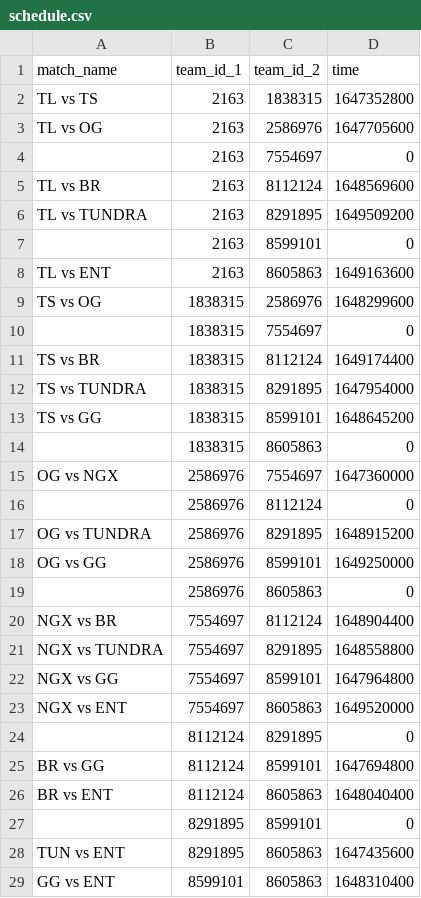
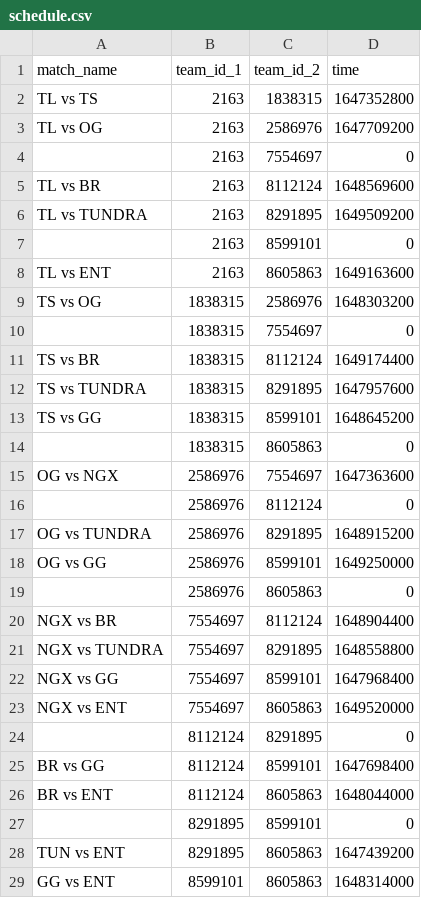
Before and after one commit to VirenDias/dpc-fantasy, a CSV file: data/14052/schedule.csv, drawn as a sheet.

```diff
--- a/data/14052/schedule.csv
+++ b/data/14052/schedule.csv
@@ -2,3 +2,3 @@ match_name,team_id_1,team_id_2,time
 TL vs TS,2163,1838315,1647352800
-TL vs OG,2163,2586976,1647705600
+TL vs OG,2163,2586976,1647709200
 ,2163,7554697,0
@@ -8,9 +8,9 @@ TL vs TUNDRA,2163,8291895,1649509200
 TL vs ENT,2163,8605863,1649163600
-TS vs OG,1838315,2586976,1648299600
+TS vs OG,1838315,2586976,1648303200
 ,1838315,7554697,0
 TS vs BR,1838315,8112124,1649174400
-TS vs TUNDRA,1838315,8291895,1647954000
+TS vs TUNDRA,1838315,8291895,1647957600
 TS vs GG,1838315,8599101,1648645200
 ,1838315,8605863,0
-OG vs NGX,2586976,7554697,1647360000
+OG vs NGX,2586976,7554697,1647363600
 ,2586976,8112124,0
@@ -21,9 +21,9 @@ NGX vs BR,7554697,8112124,1648904400
 NGX vs TUNDRA,7554697,8291895,1648558800
-NGX vs GG,7554697,8599101,1647964800
+NGX vs GG,7554697,8599101,1647968400
 NGX vs ENT,7554697,8605863,1649520000
 ,8112124,8291895,0
-BR vs GG,8112124,8599101,1647694800
-BR vs ENT,8112124,8605863,1648040400
+BR vs GG,8112124,8599101,1647698400
+BR vs ENT,8112124,8605863,1648044000
 ,8291895,8599101,0
-TUN vs ENT,8291895,8605863,1647435600
-GG vs ENT,8599101,8605863,1648310400
+TUN vs ENT,8291895,8605863,1647439200
+GG vs ENT,8599101,8605863,1648314000
```
Also changed, not shown: data/14052/players.csv, data/14052/teams.csv, 1 other file.
